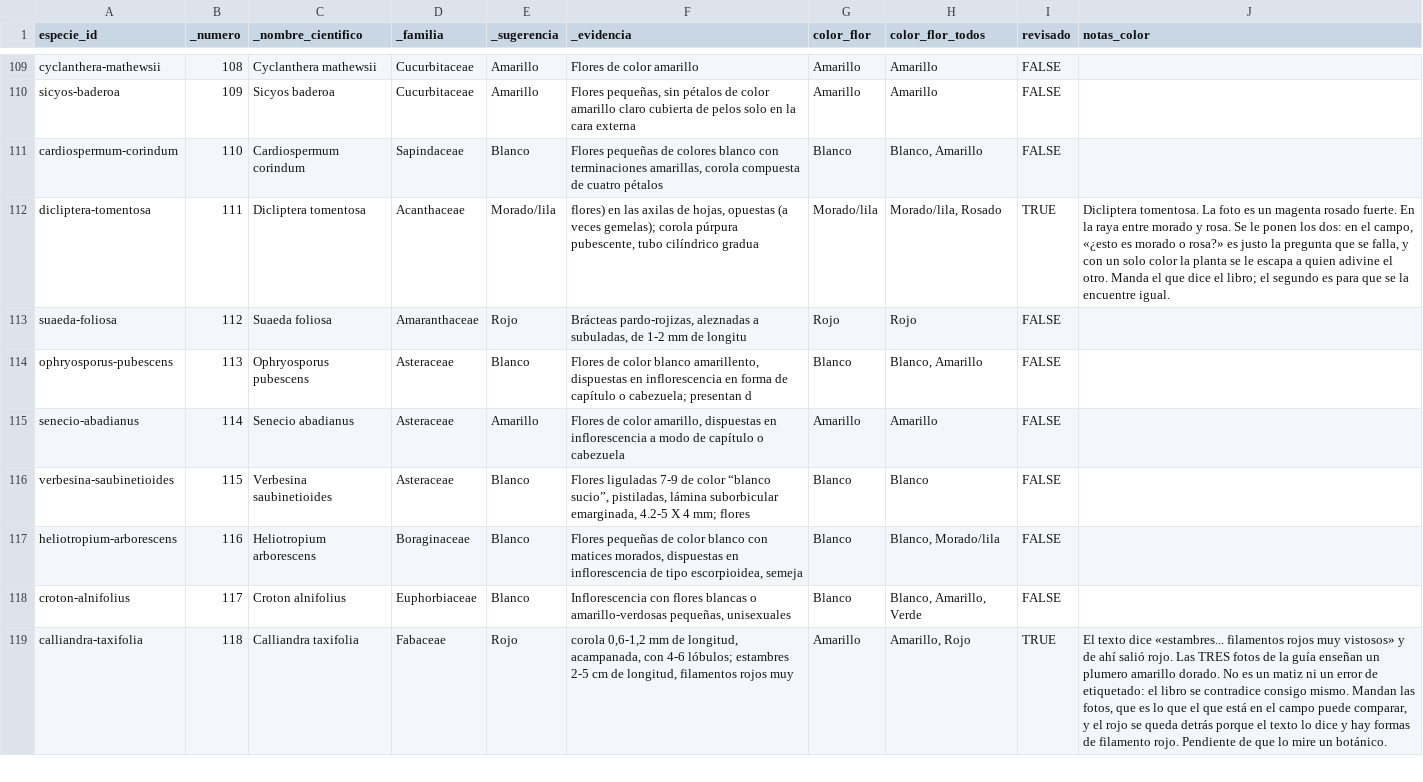
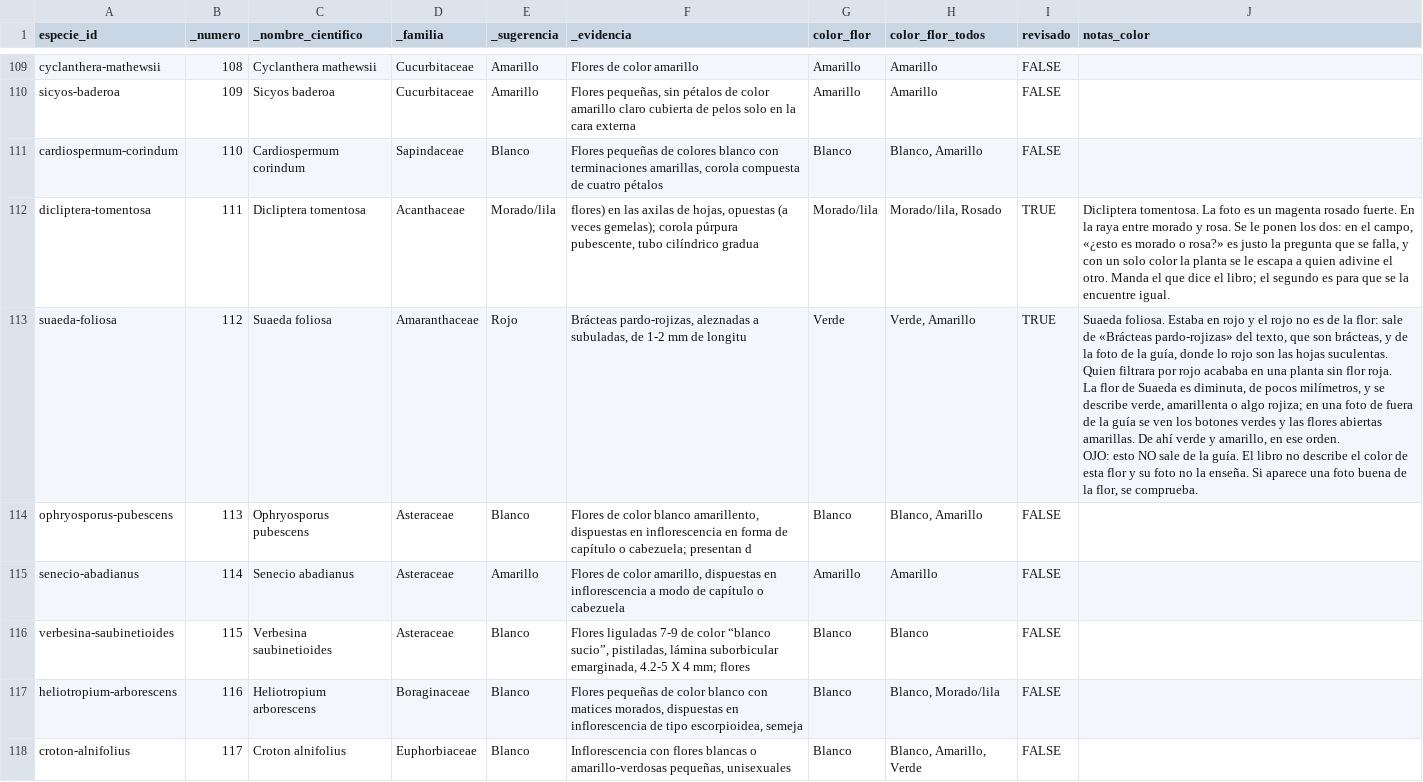
Before and after one commit to ealwolf/guia-flora-lomas-lima, a CSV file: datos/propio/color_flor.csv, drawn as a sheet; only a part is shown, gaps mark what is left out; the shorter side is filled out with more unchanged rows.

```diff
--- a/datos/propio/color_flor.csv
+++ b/datos/propio/color_flor.csv
@@ -112,3 +112,5 @@ cardiospermum-corindum,110,Cardiospermum corindum,Sapindaceae,Blanco,"Flores peq
 dicliptera-tomentosa,111,Dicliptera tomentosa,Acanthaceae,Morado/lila,"flores) en las axilas de hojas, opuestas (a veces gemelas); corola púrpura pubescente, tubo cilíndrico gradua",Morado/lila,"Morado/lila, Rosado",TRUE,"Dicliptera tomentosa. La foto es un magenta rosado fuerte. En la raya entre morado y rosa. Se le ponen los dos: en el campo, «¿esto es morado o rosa?» es justo la pregunta que se falla, y con un solo color la planta se le escapa a quien adivine el otro. Manda el que dice el libro; el segundo es para que se la encuentre igual."
-suaeda-foliosa,112,Suaeda foliosa,Amaranthaceae,Rojo,"Brácteas pardo-rojizas, aleznadas a subuladas, de 1-2 mm de longitu",Rojo,Rojo,FALSE,
+suaeda-foliosa,112,Suaeda foliosa,Amaranthaceae,Rojo,"Brácteas pardo-rojizas, aleznadas a subuladas, de 1-2 mm de longitu",Verde,"Verde, Amarillo",TRUE,"Suaeda foliosa. Estaba en rojo y el rojo no es de la flor: sale de «Brácteas pardo-rojizas» del texto, que son brácteas, y de la foto de la guía, donde lo rojo son las hojas suculentas. Quien filtrara por rojo acababa en una planta sin flor roja.
+La flor de Suaeda es diminuta, de pocos milímetros, y se describe verde, amarillenta o algo rojiza; en una foto de fuera de la guía se ven los botones verdes y las flores abiertas amarillas. De ahí verde y amarillo, en ese orden.
+OJO: esto NO sale de la guía. El libro no describe el color de esta flor y su foto no la enseña. Si aparece una foto buena de la flor, se comprueba."
 ophryosporus-pubescens,113,Ophryosporus pubescens,Asteraceae,Blanco,"Flores de color blanco amarillento, dispuestas en inflorescencia en forma de capítulo o cabezuela; presentan d",Blanco,"Blanco, Amarillo",FALSE,
```
